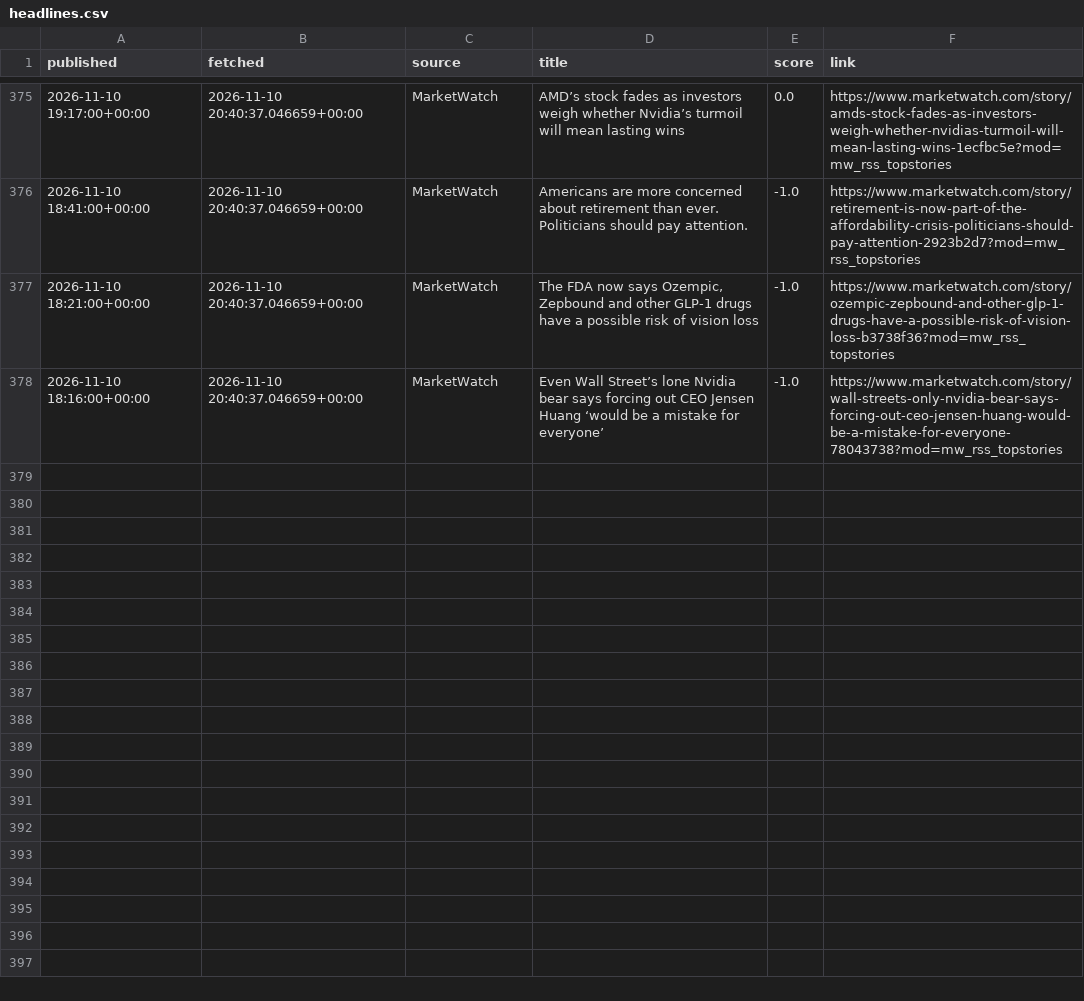
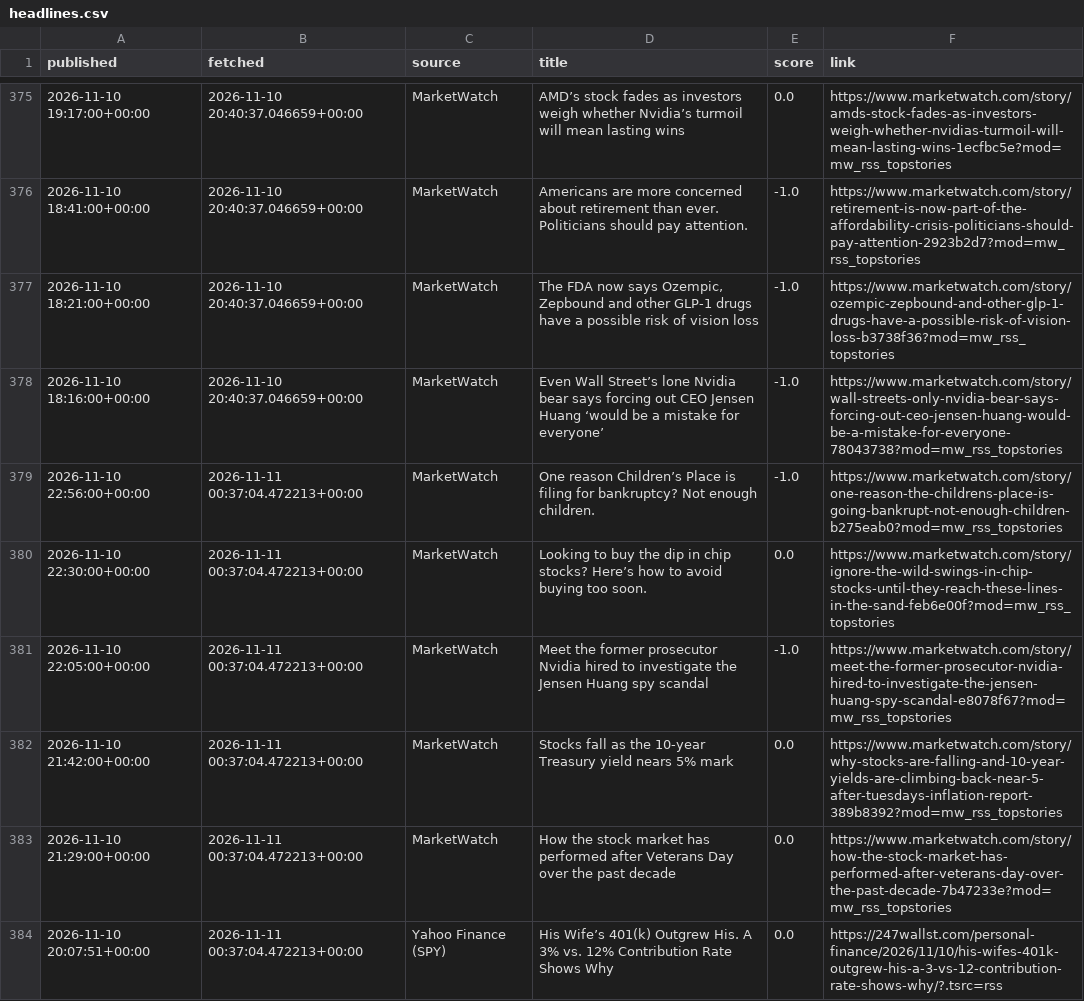
Before and after one commit to eitank123/InverterModel, a CSV file: data/news/headlines.csv, drawn as a sheet; only a part is shown, gaps mark what is left out; the diff names each change by its address in the sheet, - before the commit and + after, or states it on an @@ line.

```diff
--- a/data/news/headlines.csv
+++ b/data/news/headlines.csv
+row 379: 2026-11-10 22:56:00+00:00 | 2026-11-11 00:37:04.472213+00:00 | MarketWatch | One reason Children’s Place is filing for bankruptcy? Not enough children. | -1.0 | https://www.marketwatch.com/story/one-reason-the-childrens-place-is-going-bankrupt-not-enough-children-b275eab0?mod=mw_rss_topstories
+row 380: 2026-11-10 22:30:00+00:00 | 2026-11-11 00:37:04.472213+00:00 | MarketWatch | Looking to buy the dip in chip stocks? Here’s how to avoid buying too soon. | 0.0 | https://www.marketwatch.com/story/ignore-the-wild-swings-in-chip-stocks-until-they-reach-these-lines-in-the-sand-feb6e00f?mod=mw_rss_topstories
+row 381: 2026-11-10 22:05:00+00:00 | 2026-11-11 00:37:04.472213+00:00 | MarketWatch | Meet the former prosecutor Nvidia hired to investigate the Jensen Huang spy scandal | -1.0 | https://www.marketwatch.com/story/meet-the-former-prosecutor-nvidia-hired-to-investigate-the-jensen-huang-spy-scandal-e8078f67?mod=mw_rss_topstories
+row 382: 2026-11-10 21:42:00+00:00 | 2026-11-11 00:37:04.472213+00:00 | MarketWatch | Stocks fall as the 10-year Treasury yield nears 5% mark | 0.0 | https://www.marketwatch.com/story/why-stocks-are-falling-and-10-year-yields-are-climbing-back-near-5-after-tuesdays-inflation-report-389b8392?mod=mw_rss_topstories
+row 383: 2026-11-10 21:29:00+00:00 | 2026-11-11 00:37:04.472213+00:00 | MarketWatch | How the stock market has performed after Veterans Day over the past decade | 0.0 | https://www.marketwatch.com/story/how-the-stock-market-has-performed-after-veterans-day-over-the-past-decade-7b47233e?mod=mw_rss_topstories
+row 384: 2026-11-10 20:07:51+00:00 | 2026-11-11 00:37:04.472213+00:00 | Yahoo Finance (SPY) | His Wife’s 401(k) Outgrew His. A 3% vs. 12% Contribution Rate Shows Why | 0.0 | https://247wallst.com/personal-finance/2026/11/10/his-wifes-401k-outgrew-his-a-3-vs-12-contribution-rate-shows-why/?.tsrc=rss
```
Also changed, not shown: 33 other files.
